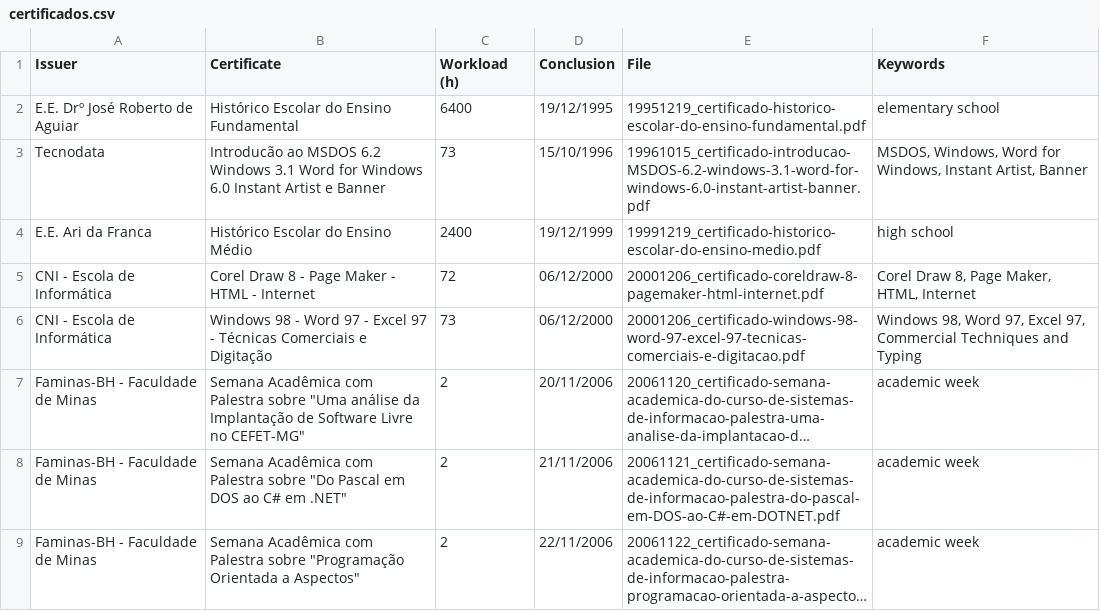
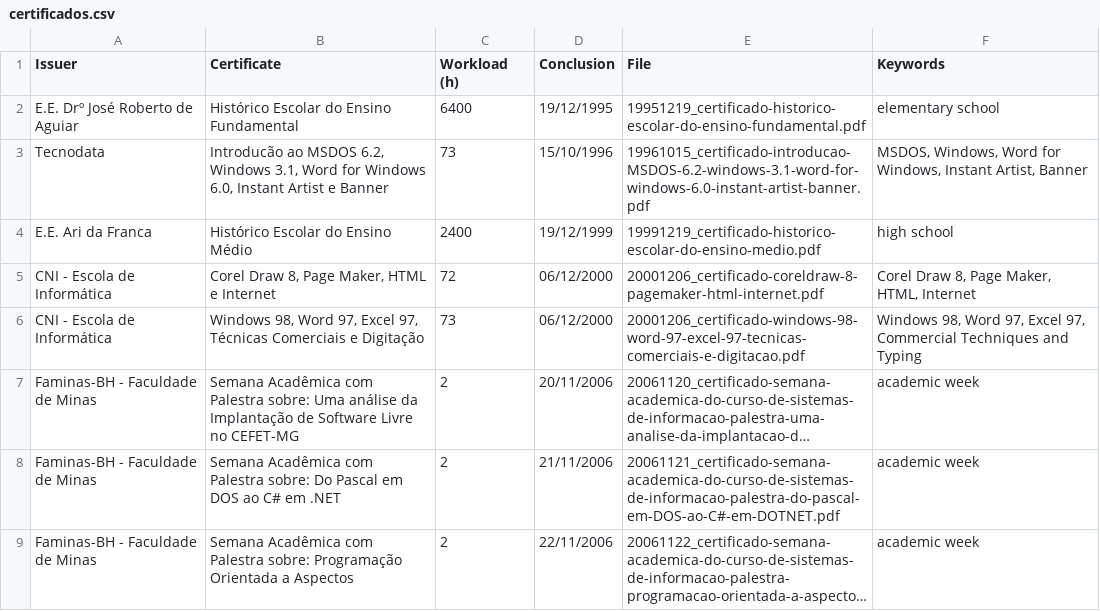
Before and after one commit to marcoscosta-cloud/certificados, a CSV file: files/certificados.csv, drawn as a sheet; only a part is shown; long unchanged cells end in …; the diff covers the shown part only; the diff names each change by its address in the sheet, - before the commit and + after, or states it on an @@ line.

Commit message:
updateconfig

```diff
--- a/files/certificados.csv
+++ b/files/certificados.csv
-B3 (Certificate): …ao MSDOS 6.2 Windows 3.1 Word for Windows 6.0 Instant Artist…
+B3 (Certificate): …ao MSDOS 6.2, Windows 3.1, Word for Windows 6.0, Instant Artist…
-B5 (Certificate): Corel Draw 8 - Page Maker - HTML - Internet
+B5 (Certificate): Corel Draw 8, Page Maker, HTML e Internet
-B6 (Certificate): Windows 98 - Word 97 - Excel 97 - Técnicas Comerciais…
+B6 (Certificate): Windows 98, Word 97, Excel 97, Técnicas Comerciais…
-B7 (Certificate): …com Palestra sobre "Uma análise da Implantação de Software Livre no CEFET-MG"
+B7 (Certificate): …com Palestra sobre: Uma análise da Implantação de Software Livre no CEFET-MG
-B8 (Certificate): …com Palestra sobre "Do Pascal em DOS ao C# em .NET"
+B8 (Certificate): …com Palestra sobre: Do Pascal em DOS ao C# em .NET
-B9 (Certificate): …com Palestra sobre "Programação Orientada a Aspectos"
+B9 (Certificate): …com Palestra sobre: Programação Orientada a Aspectos
```
Also changed, not shown: 4 edited cells elsewhere in this file.
